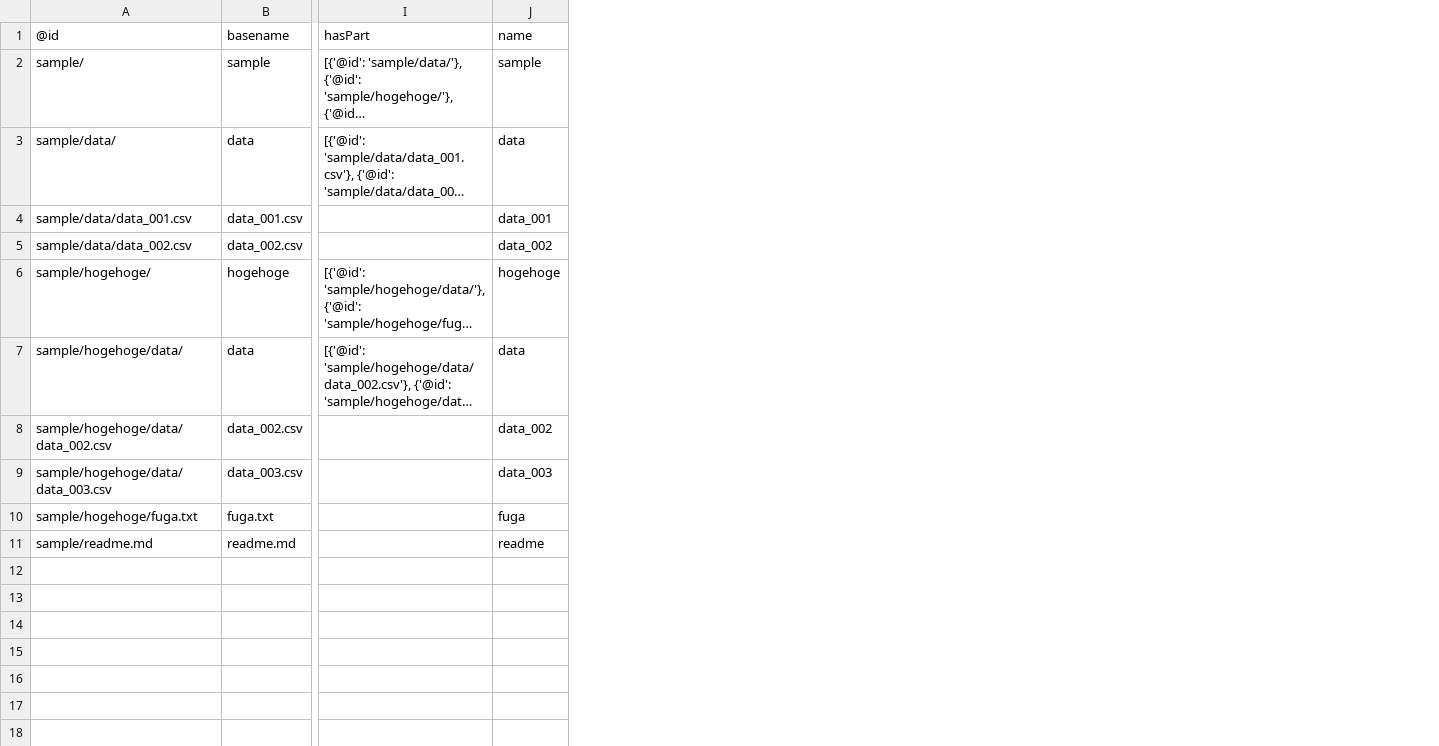
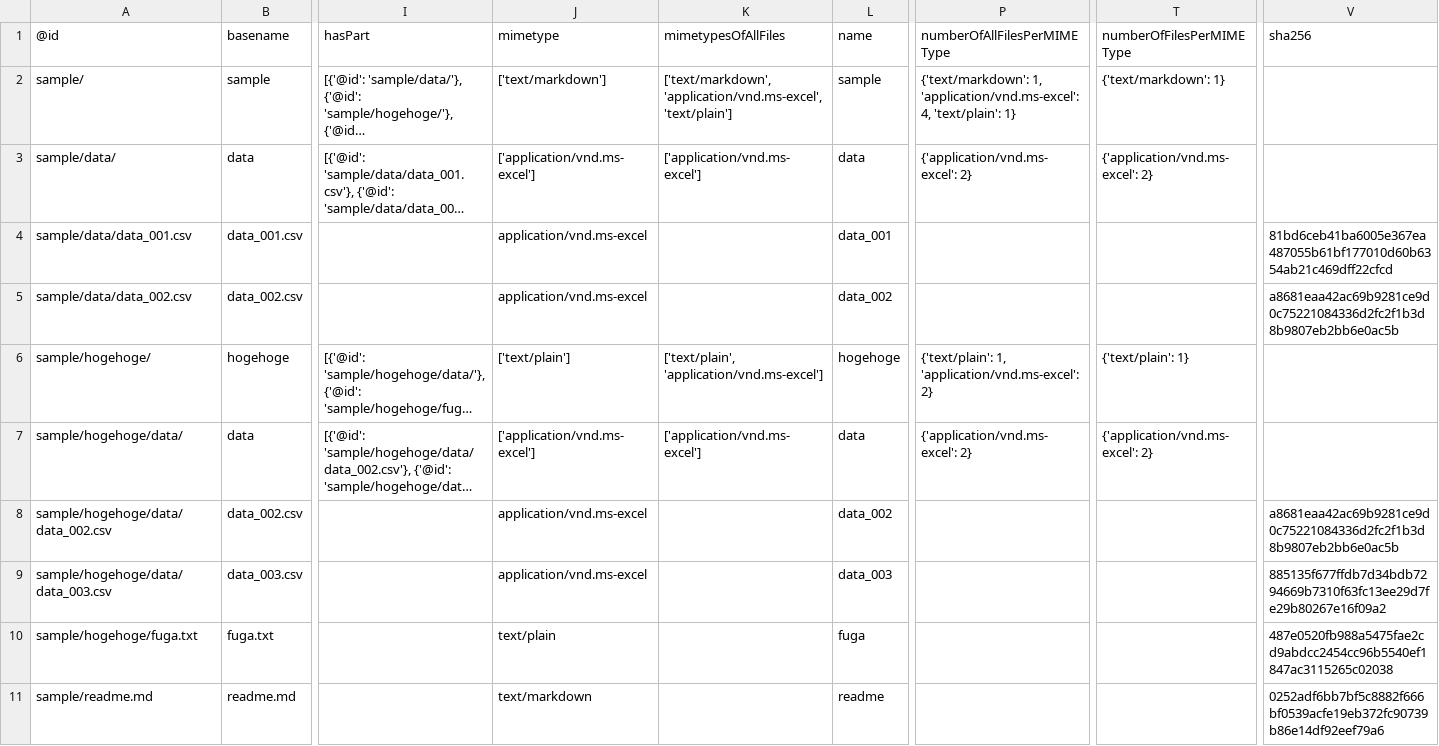
Before and after one commit to Surpris/directory-structure-py, a TSV file: output/sample/directory_structure_metadata.tsv, drawn as a sheet; only a part is shown, gaps mark what is left out; long unchanged cells end in …; the diff names each change by its address in the sheet, - before the commit and + after, or states it on an @@ line.

```diff
--- a/output/sample/directory_structure_metadata.tsv
+++ b/output/sample/directory_structure_metadata.tsv
+column J (mimetype), rows 2-11: ['text/markdown'] | ['application/vnd.ms-excel'] | application/vnd.ms-excel | application/vnd.ms-excel | ['text/plain'] | ['application/vnd.ms-excel'] | application/vnd.ms-excel | application/vnd.ms-excel | text/plain | text/markdown
+column K (mimetypesOfAllFiles), rows 2-7: ['text/markdown', 'application/vnd.ms-excel', 'text/plain'] | ['application/vnd.ms-excel'] |  |  | ['text/plain', 'application/vnd.ms-excel'] | ['application/vnd.ms-excel']
+column P (numberOfAllFilesPerMIMEType), rows 2-7: {'text/markdown': 1, 'application/vnd.ms-excel': 4, 'text/plain': 1} | {'application/vnd.ms-excel': 2} |  |  | {'text/plain': 1, 'application/vnd.ms-excel': 2} | {'application/vnd.ms-excel': 2}
+column T (numberOfFilesPerMIMEType), rows 2-7: {'text/markdown': 1} | {'application/vnd.ms-excel': 2} |  |  | {'text/plain': 1} | {'application/vnd.ms-excel': 2}
+column V (sha256), rows 4-11: 81bd6ceb41ba6005e367ea487055b61bf177010d60b6354ab21c469dff22cfcd | a8681eaa42ac69b9281ce9d0c75221084336d2fc2f1b3d8b9807eb2bb6e0ac5b |  |  | a8681eaa42ac69b9281ce9d0c75221084336d2fc2f1b3d8b9807eb2bb6e0ac5b | 885135f677ffdb7d34bdb7294669b7310f63fc13ee29d7fe29b80267e16f09a2 | 487e0520fb988a5475fae2cd9abdcc2454cc96b5540ef1847ac3115265c02038 | 0252adf6bb7bf5c8882f666bf0539acfe19eb372fc90739b86e14df92eef79a6
```
Also changed, not shown: 4 other files.
